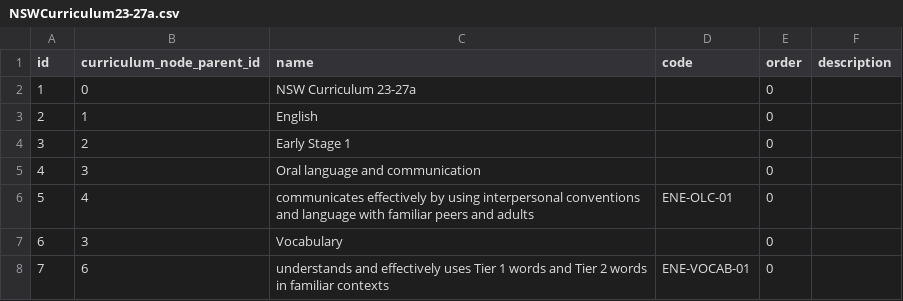
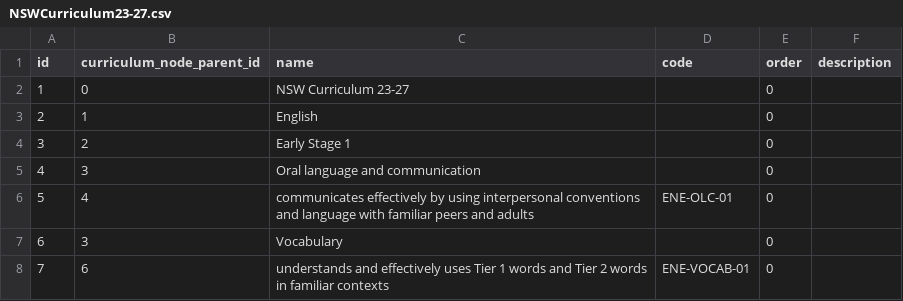
Before and after one commit to juliaattrevisan/schoolbox-api-docs, a CSV file: packages/NSWCurriculum23/NSWCurriculum23-27.csv (was packages/NSWCurriculum23a/NSWCurriculum23-27a.csv), drawn as a sheet; only a part is shown.

```diff
--- a/packages/NSWCurriculum23a/NSWCurriculum23-27a.csv
+++ b/packages/NSWCurriculum23/NSWCurriculum23-27.csv
@@ -1,3 +1,3 @@
 id,curriculum_node_parent_id,name,code,order,description
-1,0,"NSW Curriculum 23-27a",,0,
+1,0,NSW Curriculum 23-27,,0,
 2,1,English,,0,
```
Also changed, not shown: 3 other files.
